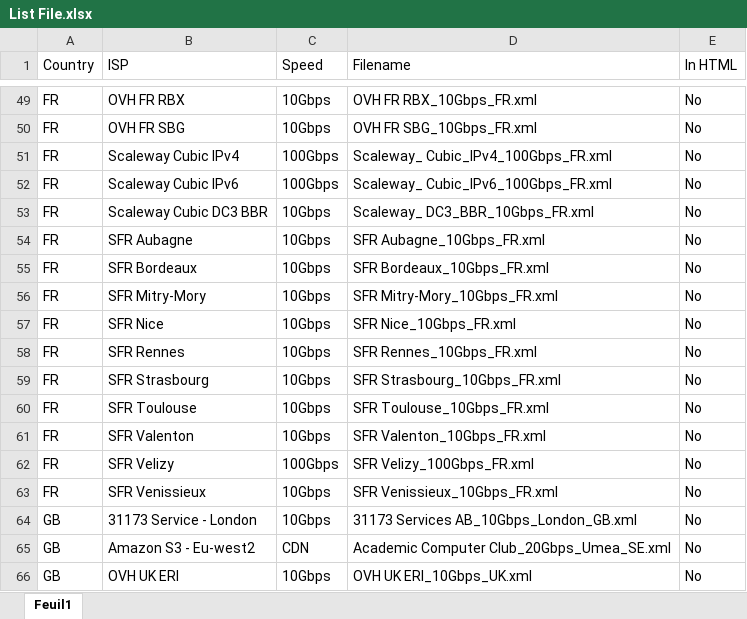
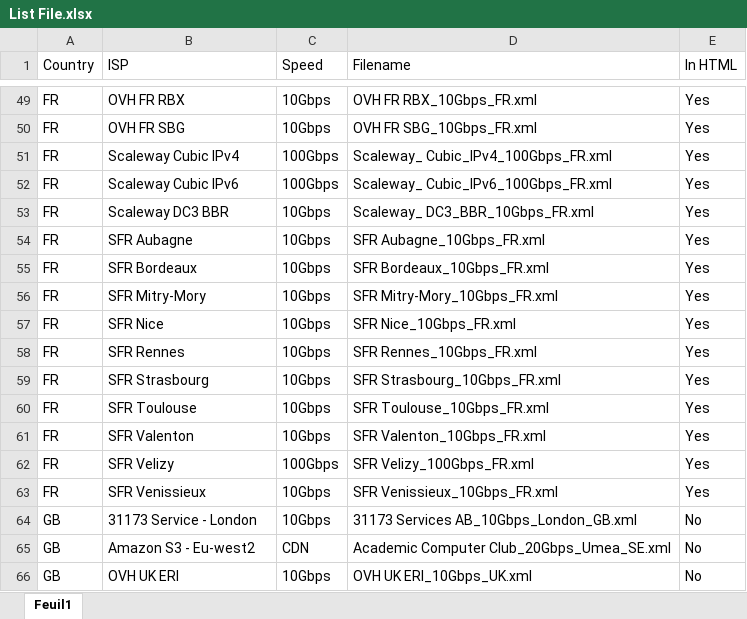
Before and after one commit to francisuk1989/script-nsg, an Excel workbook: httpget/List File.xlsx, sheet Feuil1, drawn as a sheet; only a part is shown, gaps mark what is left out; values as stored, in another font and other column widths than the file's, no borders; conditional formats not drawn; the diff covers the shown part only; the diff names each change by its address in the sheet, - before the commit and + after, or states it on an @@ line.

```diff
--- a/httpget/List File.xlsx (sheet Feuil1)
+++ b/httpget/List File.xlsx (sheet Feuil1)
-E49:E63 (In HTML): No
+E49:E63 (In HTML): Yes
-B53 (ISP): Scaleway Cubic DC3 BBR
+B53 (ISP): Scaleway DC3 BBR
```
Also changed, not shown: 28 edited cells elsewhere in this sheet, 2 other files.
